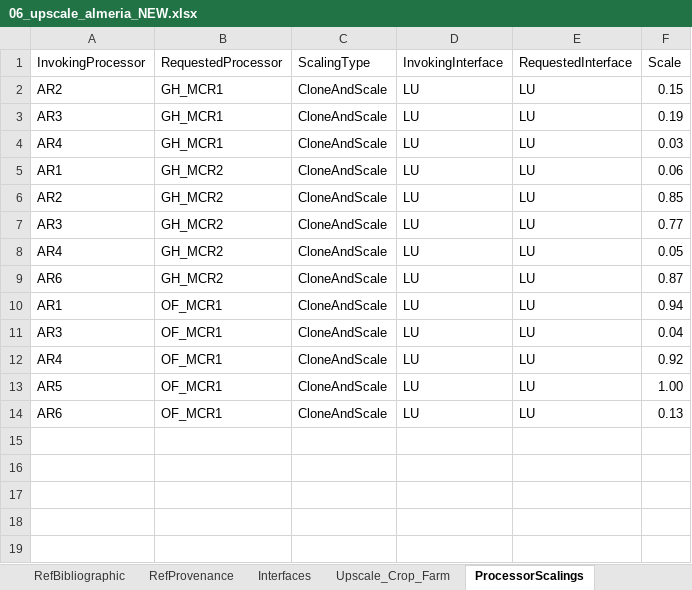
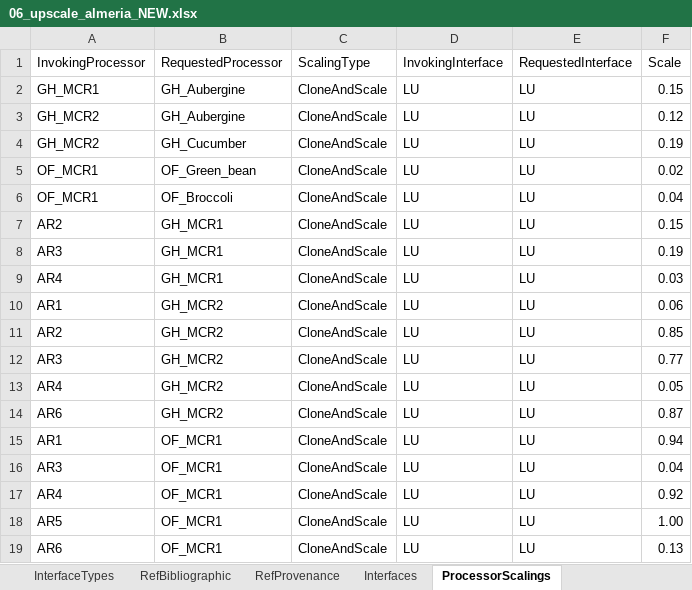
Before and after one commit to MAGIC-nexus/nis-backend, an Excel workbook: backend_tests/z_input_files/v2/06_upscale_almeria_NEW.xlsx, sheet ProcessorScalings, drawn as a sheet; values as stored, in another font and other column widths than the file's, no borders; the diff names each change by its address in the sheet, - before the commit and + after, or states it on an @@ line.

Commit message:
ProcessorScalings ended and tested. Many little refactorizations (mainly working with Issues). A few bug fixes.

```diff
--- a/backend_tests/z_input_files/v2/06_upscale_almeria_NEW.xlsx (sheet ProcessorScalings)
+++ b/backend_tests/z_input_files/v2/06_upscale_almeria_NEW.xlsx (sheet ProcessorScalings)
-sheet tab: Upscale_Crop_Farm
+row 2: GH_MCR1 | GH_Aubergine | CloneAndScale | LU | LU | 0.15
+row 3: GH_MCR2 | GH_Aubergine | CloneAndScale | LU | LU | 0.12
+row 4: GH_MCR2 | GH_Cucumber | CloneAndScale | LU | LU | 0.19
+row 5: OF_MCR1 | OF_Green_bean | CloneAndScale | LU | LU | 0.02
+row 6: OF_MCR1 | OF_Broccoli | CloneAndScale | LU | LU | 0.04
```
Also changed, not shown: sheet Interfaces, sheet BareProcessors, other sheet tabs, backend_tests/z_input_files/v2/06_upscale_almeria.xlsx, 28 other files.
